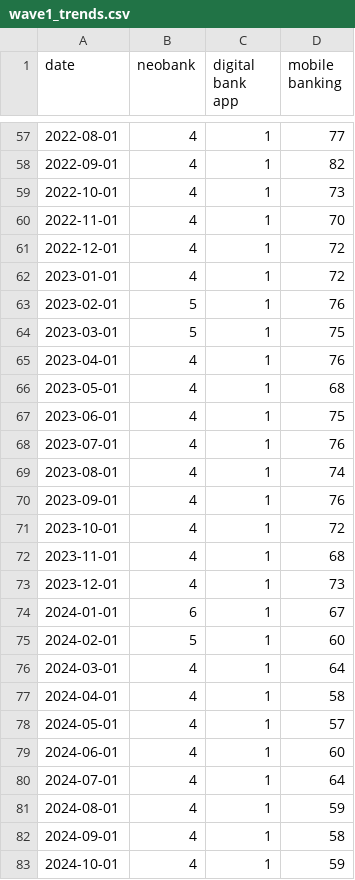
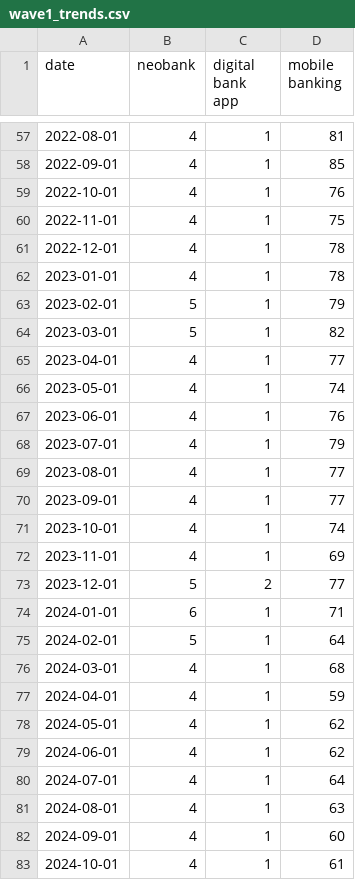
Before and after one commit to kaixinishappy/summer2026-intern-thesis-kai, a CSV file: data/raw/wave1_trends.csv, drawn as a sheet; only a part is shown, gaps mark what is left out; the diff covers the shown part only.

```diff
--- a/data/raw/wave1_trends.csv
+++ b/data/raw/wave1_trends.csv
@@ -57,27 +57,27 @@ date,neobank,digital bank app,mobile banking
-2022-08-01,4,1,77
-2022-09-01,4,1,82
-2022-10-01,4,1,73
-2022-11-01,4,1,70
-2022-12-01,4,1,72
-2023-01-01,4,1,72
-2023-02-01,5,1,76
-2023-03-01,5,1,75
-2023-04-01,4,1,76
-2023-05-01,4,1,68
-2023-06-01,4,1,75
-2023-07-01,4,1,76
-2023-08-01,4,1,74
-2023-09-01,4,1,76
-2023-10-01,4,1,72
-2023-11-01,4,1,68
-2023-12-01,4,1,73
-2024-01-01,6,1,67
-2024-02-01,5,1,60
-2024-03-01,4,1,64
-2024-04-01,4,1,58
-2024-05-01,4,1,57
-2024-06-01,4,1,60
+2022-08-01,4,1,81
+2022-09-01,4,1,85
+2022-10-01,4,1,76
+2022-11-01,4,1,75
+2022-12-01,4,1,78
+2023-01-01,4,1,78
+2023-02-01,5,1,79
+2023-03-01,5,1,82
+2023-04-01,4,1,77
+2023-05-01,4,1,74
+2023-06-01,4,1,76
+2023-07-01,4,1,79
+2023-08-01,4,1,77
+2023-09-01,4,1,77
+2023-10-01,4,1,74
+2023-11-01,4,1,69
+2023-12-01,5,2,77
+2024-01-01,6,1,71
+2024-02-01,5,1,64
+2024-03-01,4,1,68
+2024-04-01,4,1,59
+2024-05-01,4,1,62
+2024-06-01,4,1,62
 2024-07-01,4,1,64
-2024-08-01,4,1,59
-2024-09-01,4,1,58
-2024-10-01,4,1,59
+2024-08-01,4,1,63
+2024-09-01,4,1,60
+2024-10-01,4,1,61
```
Also changed, not shown: 94 edited cells elsewhere in this file, data/processed/trends_yearly.csv, data/raw/edgar_marketwide.csv, 13 other files.
